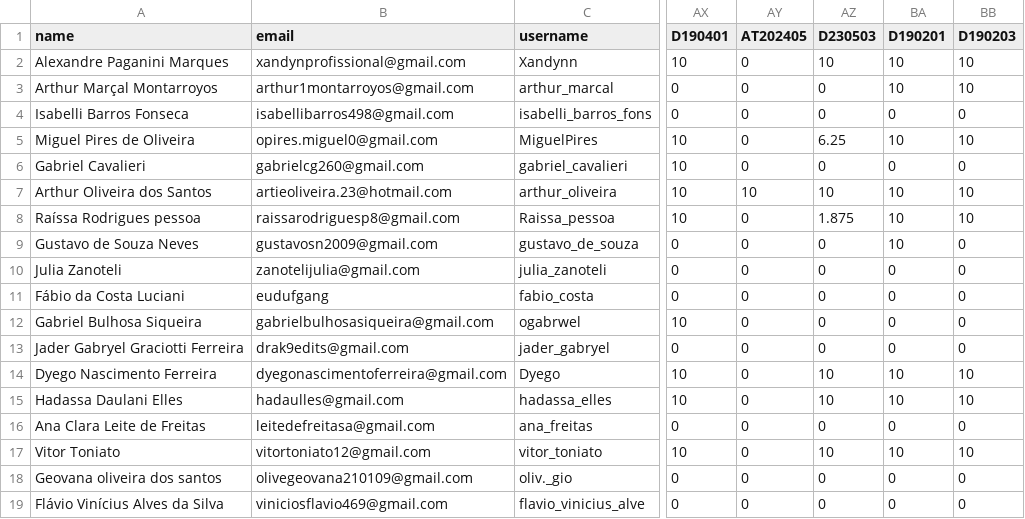
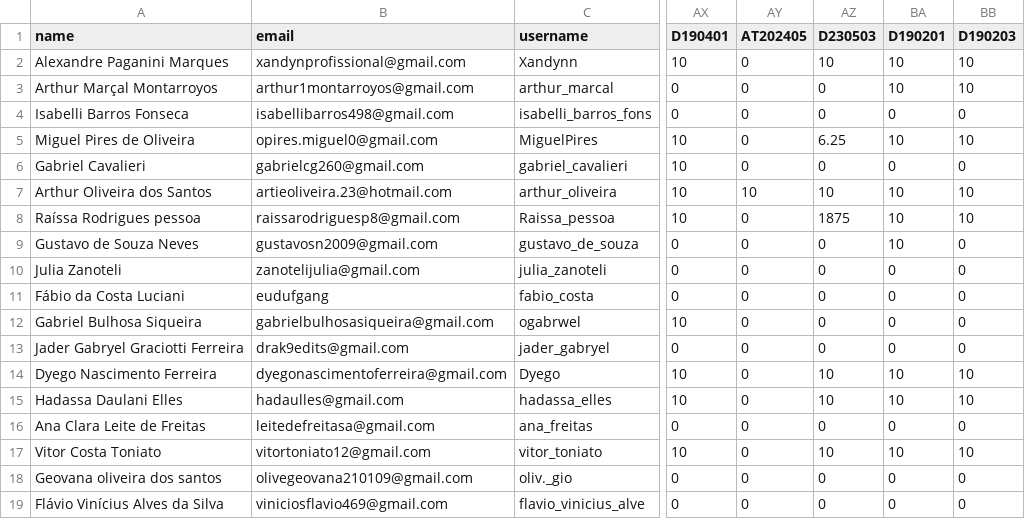
Before and after one commit to AlvaroAntunes/base-dados-introcomp, a CSV file: planilhas-notas/notas-modulo-1 - Vespertino_Original.csv, drawn as a sheet; only a part is shown, gaps mark what is left out; the diff names each change by its address in the sheet, - before the commit and + after, or states it on an @@ line.

```diff
--- a/planilhas-notas/notas-modulo-1 - Vespertino_Original.csv
+++ b/planilhas-notas/notas-modulo-1 - Vespertino_Original.csv
-AZ8 (D230503): 1.875
+AZ8 (D230503): 1875
-A17 (name): Vitor Toniato
+A17 (name): Vitor Costa Toniato
```
Also changed, not shown: planilhas-notas/notas-modulo-1 - Vespertino_Notas.csv, planilhas-notas/notas-modulo-1 - Vespertino_Prova.csv, 1 other file.
